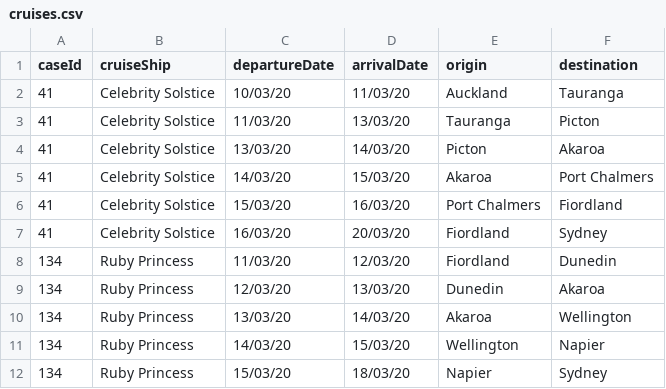
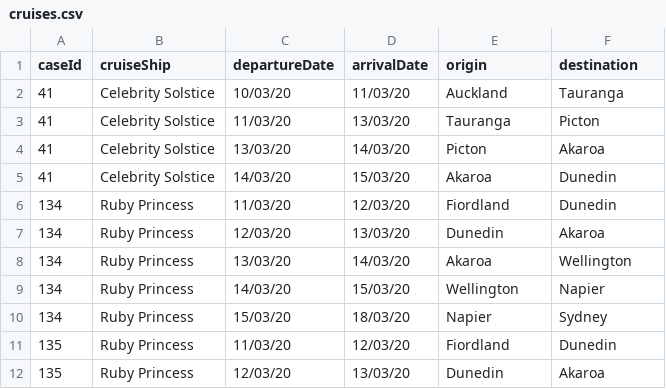
Before and after one commit to stevemanion/nz-covid19-travel-data, a CSV file: data/cruises.csv, drawn as a sheet; only a part is shown; the shorter side is filled out with more unchanged rows.

Commit message:
Changes to case 41 cruise itinerary
It appears case 41 disembarked the Celebrity Solstice in Port Chalmers (Dunedin) and flew back up to Auckland. Therefore have removed the last two legs of the cruise for this case, while also changing Port Chalmers -> Dunedin to line up with the Ruby Princess data. It's still worth mapping these last two legs for the cruise tracks later though.

```diff
--- a/data/cruises.csv
+++ b/data/cruises.csv
@@ -4,5 +4,3 @@ caseId,cruiseShip,departureDate,arrivalDate,origin,destination
 41,Celebrity Solstice,13/03/20,14/03/20,Picton,Akaroa
-41,Celebrity Solstice,14/03/20,15/03/20,Akaroa,Port Chalmers
-41,Celebrity Solstice,15/03/20,16/03/20,Port Chalmers,Fiordland
-41,Celebrity Solstice,16/03/20,20/03/20,Fiordland,Sydney
+41,Celebrity Solstice,14/03/20,15/03/20,Akaroa,Dunedin
 134,Ruby Princess,11/03/20,12/03/20,Fiordland,Dunedin
```
